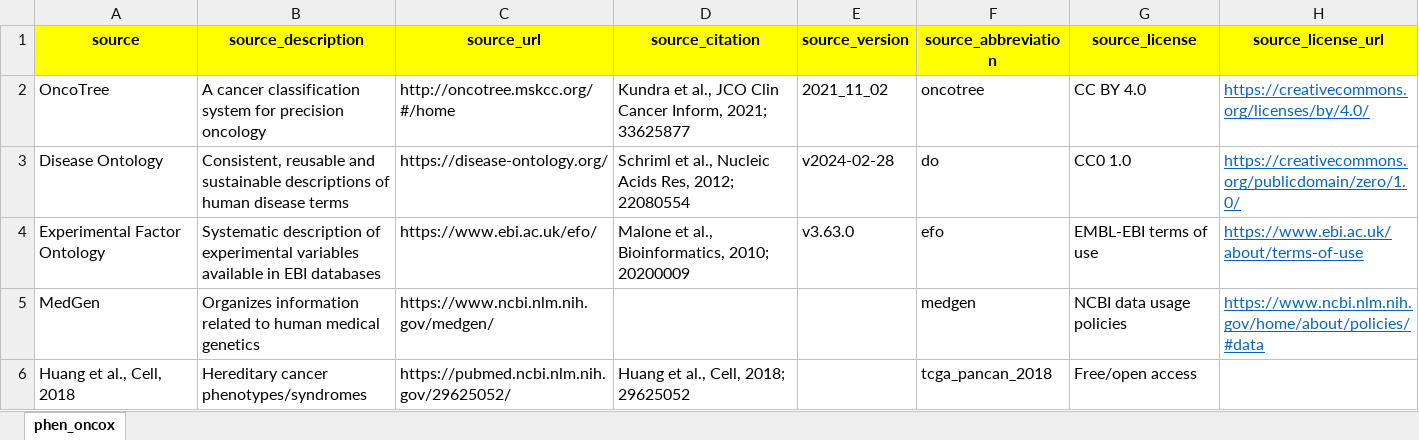
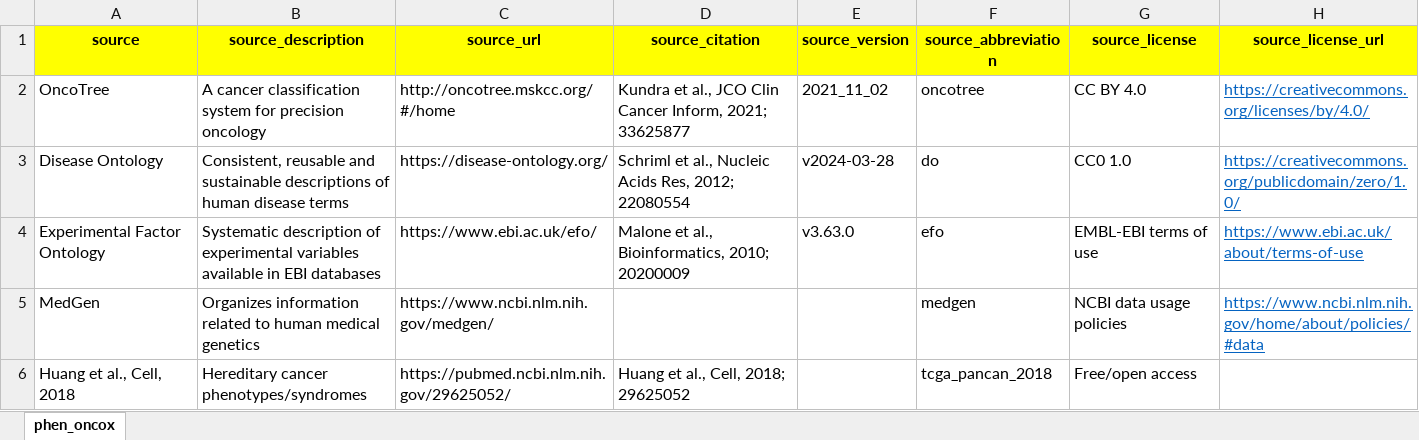
Before and after one commit to sigven/phenOncoX, an Excel workbook: data-raw/metadata_phen_oncox.xlsx, sheet phen_oncox, drawn as a sheet; values as stored, in another font and other column widths than the file's, no borders; the diff names each change by its address in the sheet, - before the commit and + after, or states it on an @@ line.

```diff
--- a/data-raw/metadata_phen_oncox.xlsx (sheet phen_oncox)
+++ b/data-raw/metadata_phen_oncox.xlsx (sheet phen_oncox)
-E3 (source_version): v2024-02-28
+E3 (source_version): v2024-03-28
```
Also changed, not shown: 5 other files.
